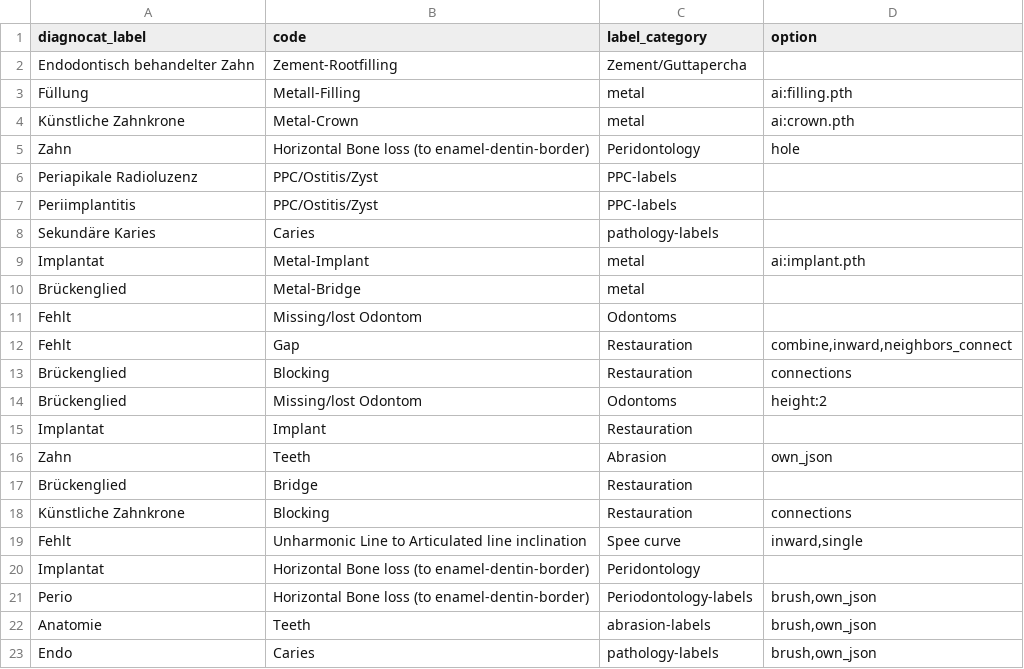
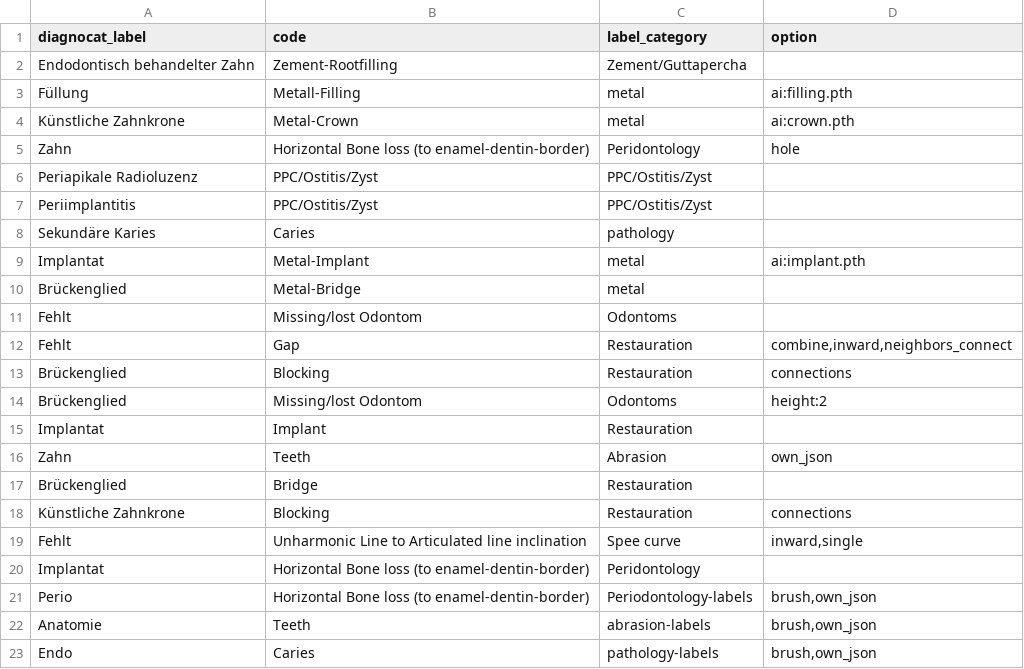
Before and after one commit to Schlutzkrapfen/Dignocat-to-LabelStudio-Converter, a CSV file: label_mapping.csv, drawn as a sheet; the diff names each change by its address in the sheet, - before the commit and + after, or states it on an @@ line.

Commit message:
UPDATED MAPPING

```diff
--- a/label_mapping.csv
+++ b/label_mapping.csv
-C6:C7 (label_category): PPC-labels
+C6:C7 (label_category): PPC/Ostitis/Zyst
-C8 (label_category): pathology-labels
+C8 (label_category): pathology
```
